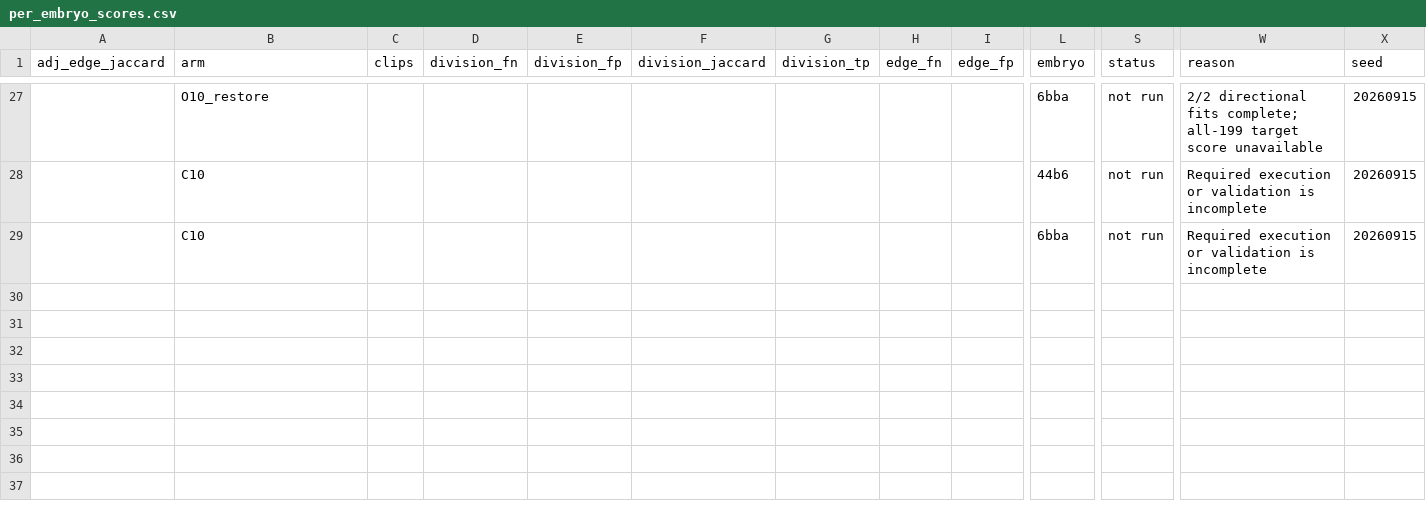
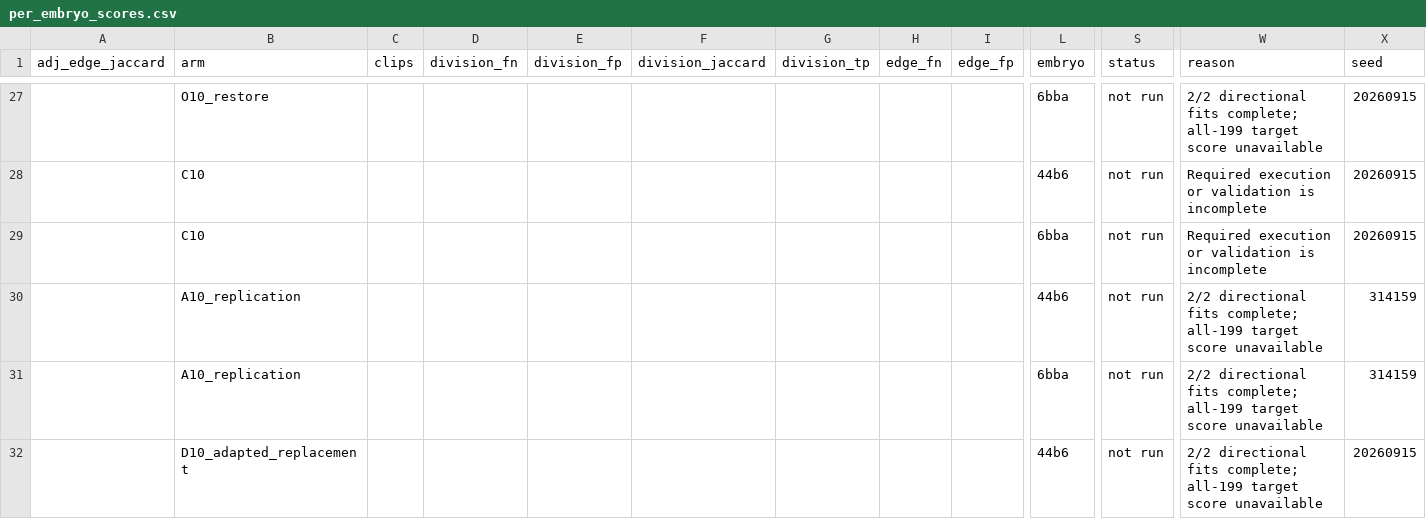
Before and after one commit to matheuspf/cell-tracking, a CSV file: results/pipeline-error-training-20260915/per_embryo_scores.csv, drawn as a sheet; only a part is shown, gaps mark what is left out; rows hold the shown columns only; the diff covers the shown part only; the diff names each change by its address in the sheet, - before the commit and + after, or states it on an @@ line.

Commit message:
Freeze all source-selected models and both continuation seeds before target evaluation

```diff
--- a/results/pipeline-error-training-20260915/per_embryo_scores.csv
+++ b/results/pipeline-error-training-20260915/per_embryo_scores.csv
+row 30:  | A10_replication |  |  |  |  |  |  |  | 44b6 | not run | 2/2 directional fits complete; all-199 target score unavailable | 314159
+row 31:  | A10_replication |  |  |  |  |  |  |  | 6bba | not run | 2/2 directional fits complete; all-199 target score unavailable | 314159
+row 32:  | D10_adapted_replacement |  |  |  |  |  |  |  | 44b6 | not run | 2/2 directional fits complete; all-199 target score unavailable | 20260915
```
Also changed, not shown: 3 added rows and 2 edited cells elsewhere in this file, results/pipeline-error-training-20260915/experiment_matrix.csv, results/pipeline-error-training-20260915/scores.csv, 11 other files.
